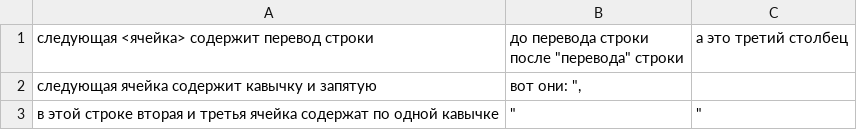
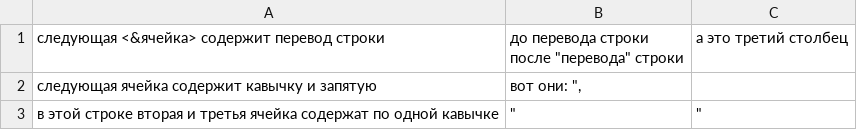
Before and after one commit to bgdanilov/JavaOop2023, a CSV file: csv1.csv, drawn as a sheet.

```diff
--- a/csv1.csv
+++ b/csv1.csv
@@ -1,3 +1,3 @@
-следующая <ячейка> содержит перевод строки,"до перевода строки
-после ""перевода"" строки",а это третий столбец
+следующая <&ячейка> содержит перевод строки,"до перевода строки
+после ""перевода"" строки",а это третий столбец
 следующая ячейка содержит кавычку и запятую,"вот они: "",",
```
Also changed, not shown: 6 other files.
